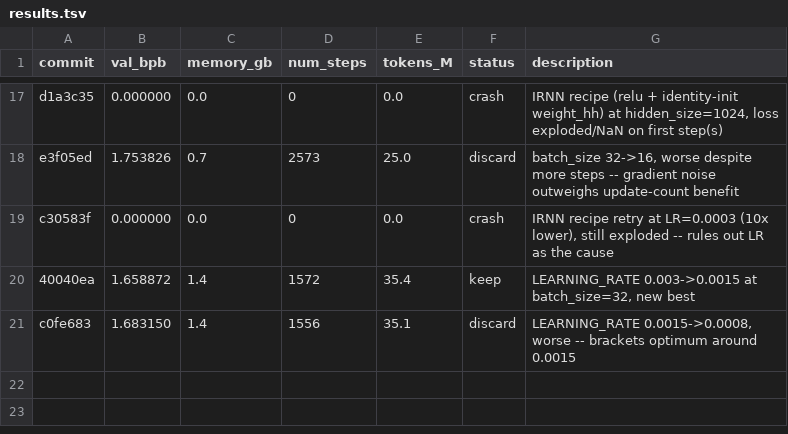
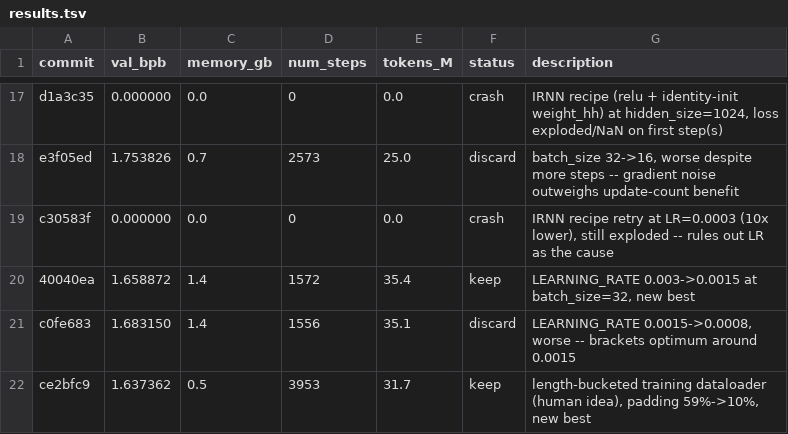
Before and after one commit to T0SCH/autoresearch-irishman, a TSV file: results.tsv, drawn as a sheet; only a part is shown, gaps mark what is left out; the diff names each change by its address in the sheet, - before the commit and + after, or states it on an @@ line.

Commit message:
ledger: keep length-bucketed dataloader, val_bpb 1.637362 (new best)
Source: human (idea via human_input.md)

```diff
--- a/results.tsv
+++ b/results.tsv
+row 22: ce2bfc9 | 1.637362 | 0.5 | 3953 | 31.7 | keep | length-bucketed training dataloader (human idea), padding 59%->10%, new best
```
Also changed, not shown: 1 other file.
